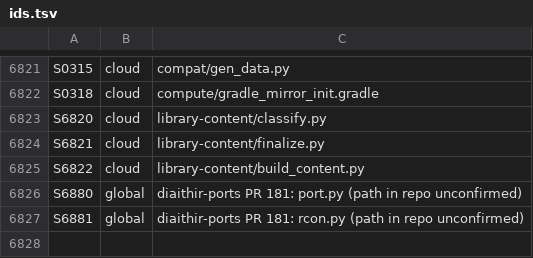
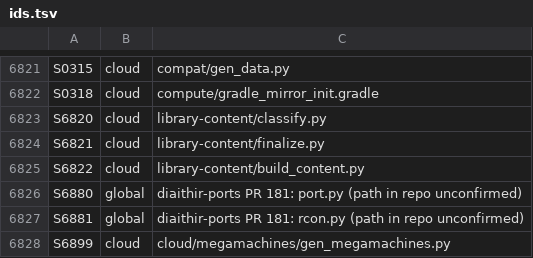
Before and after one commit to GeddyLifeson/Global-Repo, a TSV file: ids.tsv, drawn as a sheet; only a part is shown, gaps mark what is left out; the diff names each change by its address in the sheet, - before the commit and + after, or states it on an @@ line.

```diff
--- a/ids.tsv
+++ b/ids.tsv
+row 6828: S6899 | cloud | cloud/megamachines/gen_megamachines.py
```
Also changed, not shown: 7 other files.
